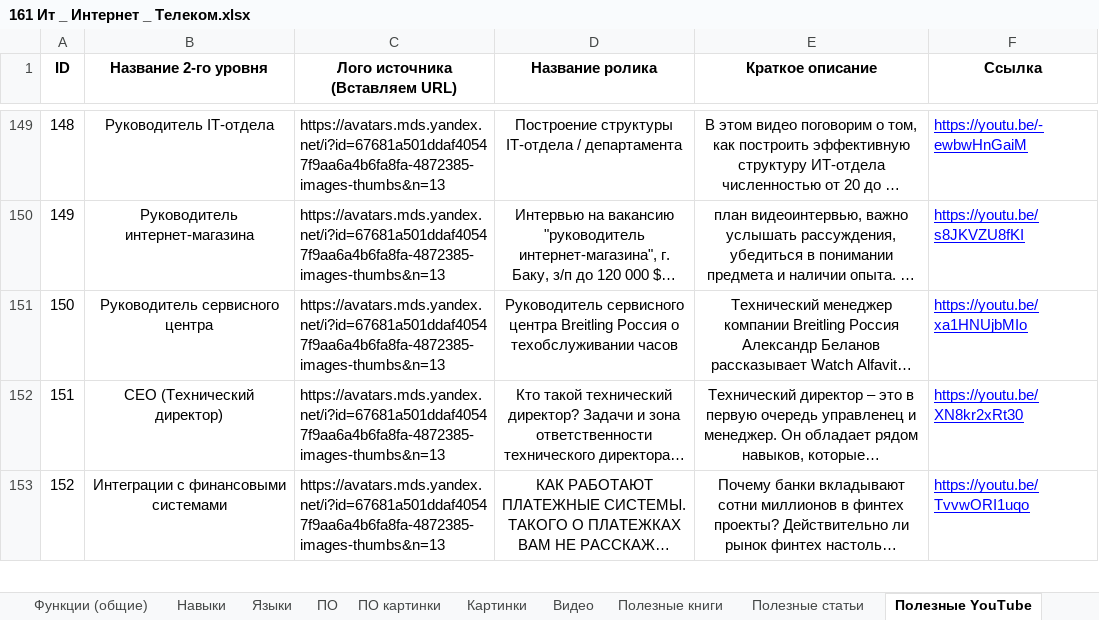
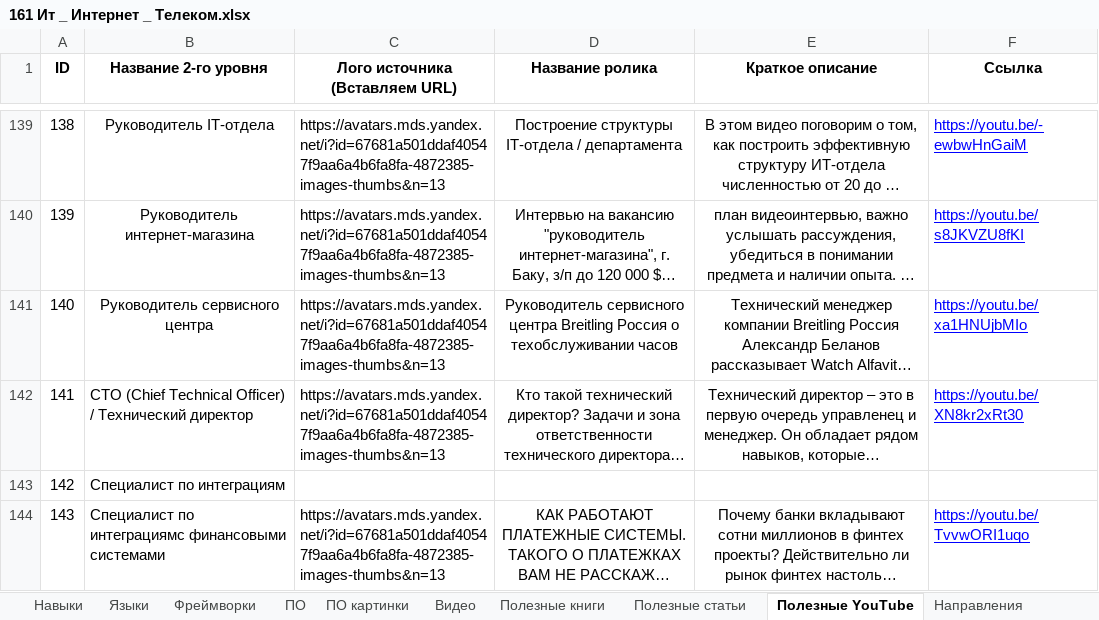
Before and after one commit to SalomanYu/Trajectory, an Excel workbook: Professions/161 Ит _ Интернет _ Телеком.xlsx, sheet Полезные YouTube, drawn as a sheet; only a part is shown, gaps mark what is left out; long unchanged cells end in …; values as stored, in another font and other column widths than the file's, no borders; charts and pictures not drawn; addresses are those after the commit; the diff covers the shown part only; the diff names each change by its address in the sheet, - before the commit and + after, or states it on an @@ line.

```diff
--- a/Professions/161 Ит _ Интернет _ Телеком.xlsx (sheet Полезные YouTube)
+++ b/Professions/161 Ит _ Интернет _ Телеком.xlsx (sheet Полезные YouTube)
+sheet tab: Фреймворки
@@ column A (ID) renumbered between rows 3 and 146 @@
-B142 (Название 2-го уровня): СEO (Технический директор)
+B142 (Название 2-го уровня): CTO (Chief Technical Officer) / Технический директор
-B142 alignment: center
+B142 alignment: left
+row 143: 142 | Специалист по интеграциям
-B144 (Название 2-го уровня): Интеграции с финансовыми системами
+B144 (Название 2-го уровня): Специалист по интеграциямс финансовыми системами
-B144 alignment: center
+B144 alignment: left
```
Also changed, not shown: 6 added rows, 23 removed rows, 2 moved rows, 3 edited cells and cell formats elsewhere in this sheet, sheet Вариации названий, sheet Языки, sheet Полезные статьи, sheet ПО, sheet Функции (общие), sheet Навыки, 6 more sheets, other sheet tabs, formulas that keep their value, charts or pictures, Professions/107 Правоохранительные ограны.xlsx, Professions/39 Инвестиции, ценные бумаги и управление финансами.xlsx, 27 other files.
